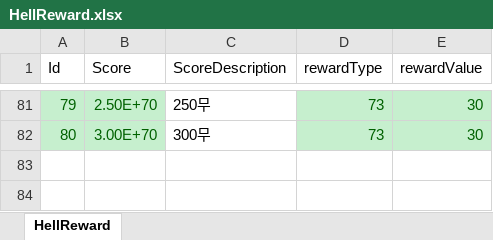
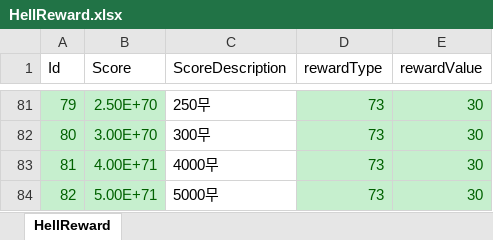
Before and after one commit to luckyzwei/Yosaki, an Excel workbook: Assets/06.Table/HellReward.xlsx, sheet HellReward, drawn as a sheet; only a part is shown, gaps mark what is left out; values as stored, in another font and other column widths than the file's, no borders; the diff names each change by its address in the sheet, - before the commit and + after, or states it on an @@ line.

```diff
--- a/Assets/06.Table/HellReward.xlsx (sheet HellReward)
+++ b/Assets/06.Table/HellReward.xlsx (sheet HellReward)
+row 83: 81 | 4.00E+71 | 4000무 | 73 | 30
+row 84: 82 | 5.00E+71 | 5000무 | 73 | 30
```
Also changed, not shown: 1 other file.
